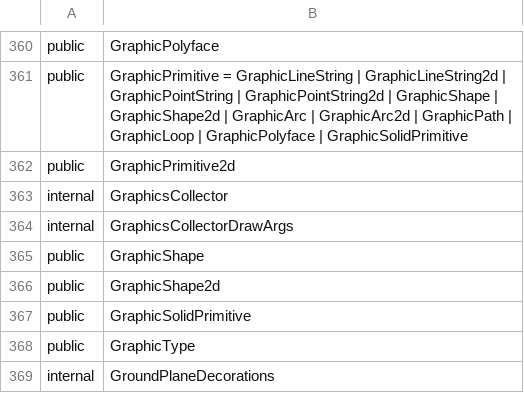
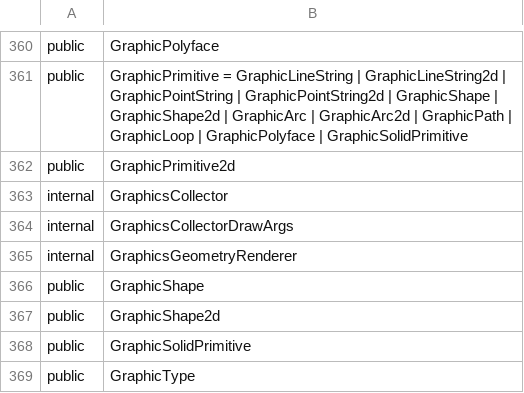
Before and after one commit to iTwin/itwinjs-core, a CSV file: common/api/summary/core-frontend.exports.csv, drawn as a sheet; only a part is shown, gaps mark what is left out; the shorter side is filled out with more unchanged rows.

```diff
--- a/common/api/summary/core-frontend.exports.csv
+++ b/common/api/summary/core-frontend.exports.csv
@@ -364,2 +364,3 @@ internal;GraphicsCollector
 internal;GraphicsCollectorDrawArgs
+internal;GraphicsGeometryRenderer
 public;GraphicShape
```
Also changed, not shown: 1 other file.
